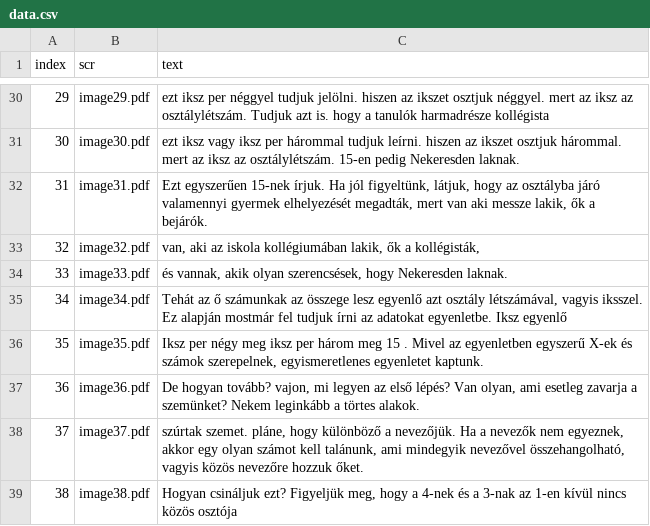
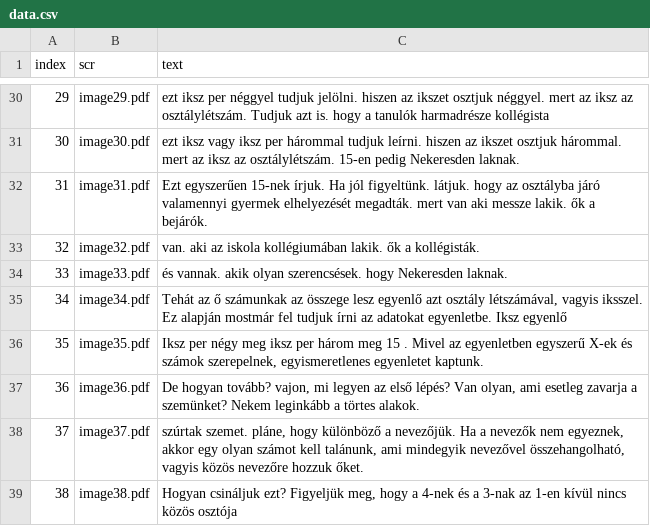
Before and after one commit to hajnuska/presentation-math1, a CSV file: data.csv, drawn as a sheet; only a part is shown, gaps mark what is left out; the diff names each change by its address in the sheet, - before the commit and + after, or states it on an @@ line.

Commit message:
Update data.csv

```diff
--- a/data.csv
+++ b/data.csv
-C32 (text): …Ha jól figyeltünk, látjuk, hogy az osztályba járó valamennyi gyermek elhelyezését megadták, mert van aki messze lakik, ők a…
+C32 (text): …Ha jól figyeltünk. látjuk. hogy az osztályba járó valamennyi gyermek elhelyezését megadták. mert van aki messze lakik. ők a…
-C33 (text): van, aki az iskola kollégiumában lakik, ők a kollégisták,
+C33 (text): van. aki az iskola kollégiumában lakik. ők a kollégisták.
-C34 (text): és vannak, akik olyan szerencsések, hogy Nekeresden…
+C34 (text): és vannak. akik olyan szerencsések. hogy Nekeresden…
```
